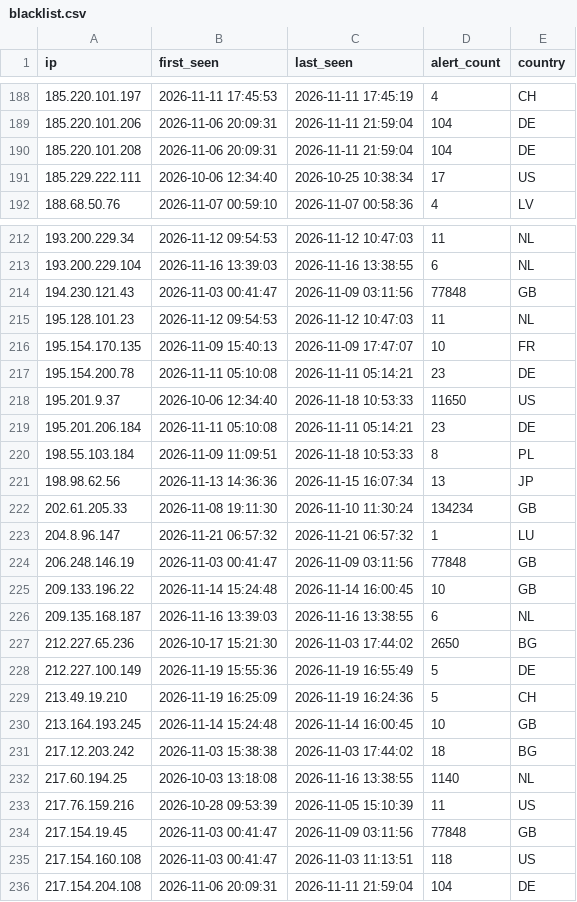
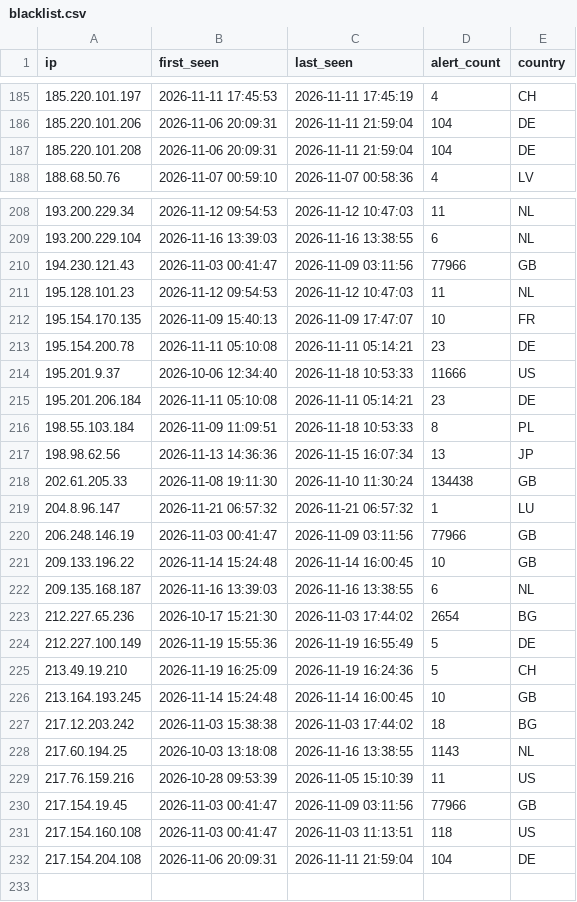
Before and after one commit to f3csystems/TOR_IP, a CSV file: blacklist.csv, drawn as a sheet; only a part is shown, gaps mark what is left out; the diff covers the shown part only.

```diff
--- a/blacklist.csv
+++ b/blacklist.csv
@@ -190,3 +187,2 @@ ip,first_seen,last_seen,alert_count,country
 185.220.101.208,2026-11-06 20:09:31,2026-11-11 21:59:04,104,DE
-185.229.222.111,2026-10-06 12:34:40,2026-10-25 10:38:34,17,US
 188.68.50.76,2026-11-07 00:59:10,2026-11-07 00:58:36,4,LV
@@ -213,3 +209,3 @@ ip,first_seen,last_seen,alert_count,country
 193.200.229.104,2026-11-16 13:39:03,2026-11-16 13:38:55,6,NL
-194.230.121.43,2026-11-03 00:41:47,2026-11-09 03:11:56,77848,GB
+194.230.121.43,2026-11-03 00:41:47,2026-11-09 03:11:56,77966,GB
 195.128.101.23,2026-11-12 09:54:53,2026-11-12 10:47:03,11,NL
@@ -217,3 +213,3 @@ ip,first_seen,last_seen,alert_count,country
 195.154.200.78,2026-11-11 05:10:08,2026-11-11 05:14:21,23,DE
-195.201.9.37,2026-10-06 12:34:40,2026-11-18 10:53:33,11650,US
+195.201.9.37,2026-10-06 12:34:40,2026-11-18 10:53:33,11666,US
 195.201.206.184,2026-11-11 05:10:08,2026-11-11 05:14:21,23,DE
@@ -221,8 +217,8 @@ ip,first_seen,last_seen,alert_count,country
 198.98.62.56,2026-11-13 14:36:36,2026-11-15 16:07:34,13,JP
-202.61.205.33,2026-11-08 19:11:30,2026-11-10 11:30:24,134234,GB
+202.61.205.33,2026-11-08 19:11:30,2026-11-10 11:30:24,134438,GB
 204.8.96.147,2026-11-21 06:57:32,2026-11-21 06:57:32,1,LU
-206.248.146.19,2026-11-03 00:41:47,2026-11-09 03:11:56,77848,GB
+206.248.146.19,2026-11-03 00:41:47,2026-11-09 03:11:56,77966,GB
 209.133.196.22,2026-11-14 15:24:48,2026-11-14 16:00:45,10,GB
 209.135.168.187,2026-11-16 13:39:03,2026-11-16 13:38:55,6,NL
-212.227.65.236,2026-10-17 15:21:30,2026-11-03 17:44:02,2650,BG
+212.227.65.236,2026-10-17 15:21:30,2026-11-03 17:44:02,2654,BG
 212.227.100.149,2026-11-19 15:55:36,2026-11-19 16:55:49,5,DE
@@ -231,5 +227,5 @@ ip,first_seen,last_seen,alert_count,country
 217.12.203.242,2026-11-03 15:38:38,2026-11-03 17:44:02,18,BG
-217.60.194.25,2026-10-03 13:18:08,2026-11-16 13:38:55,1140,NL
+217.60.194.25,2026-10-03 13:18:08,2026-11-16 13:38:55,1143,NL
 217.76.159.216,2026-10-28 09:53:39,2026-11-05 15:10:39,11,US
-217.154.19.45,2026-11-03 00:41:47,2026-11-09 03:11:56,77848,GB
+217.154.19.45,2026-11-03 00:41:47,2026-11-09 03:11:56,77966,GB
 217.154.160.108,2026-11-03 00:41:47,2026-11-03 11:13:51,118,US
```
Also changed, not shown: 3 removed rows and 29 edited cells elsewhere in this file, 2 other files.
